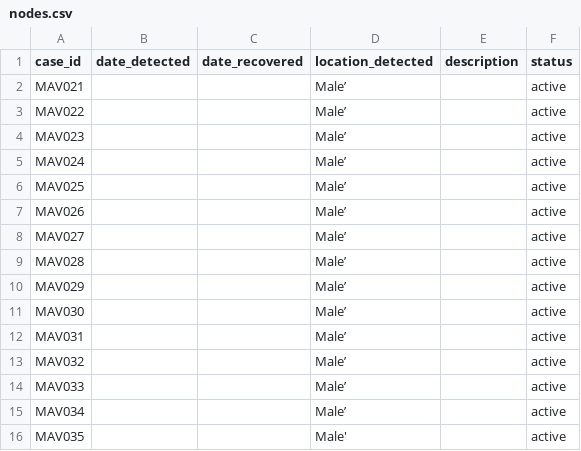
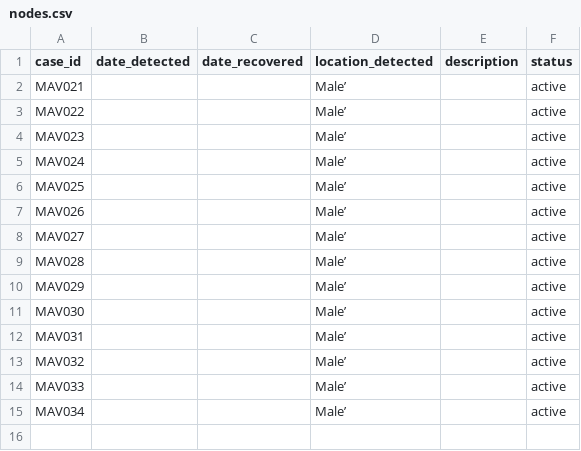
Before and after one commit to opendatamv/mv-covid19, a CSV file: nodes.csv, drawn as a sheet; the diff names each change by its address in the sheet, - before the commit and + after, or states it on an @@ line.

Commit message:
revert mihaarunews fuckups

```diff
--- a/nodes.csv
+++ b/nodes.csv
-row 16: MAV035 |  |  | Male' |  | active
```
